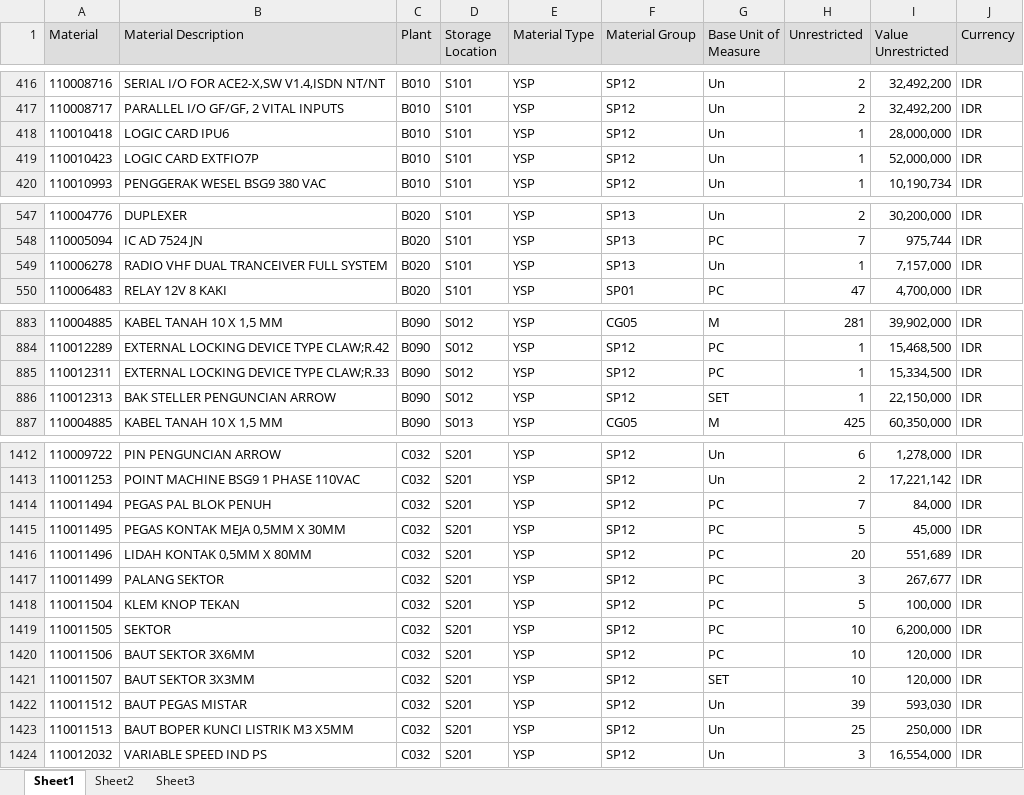
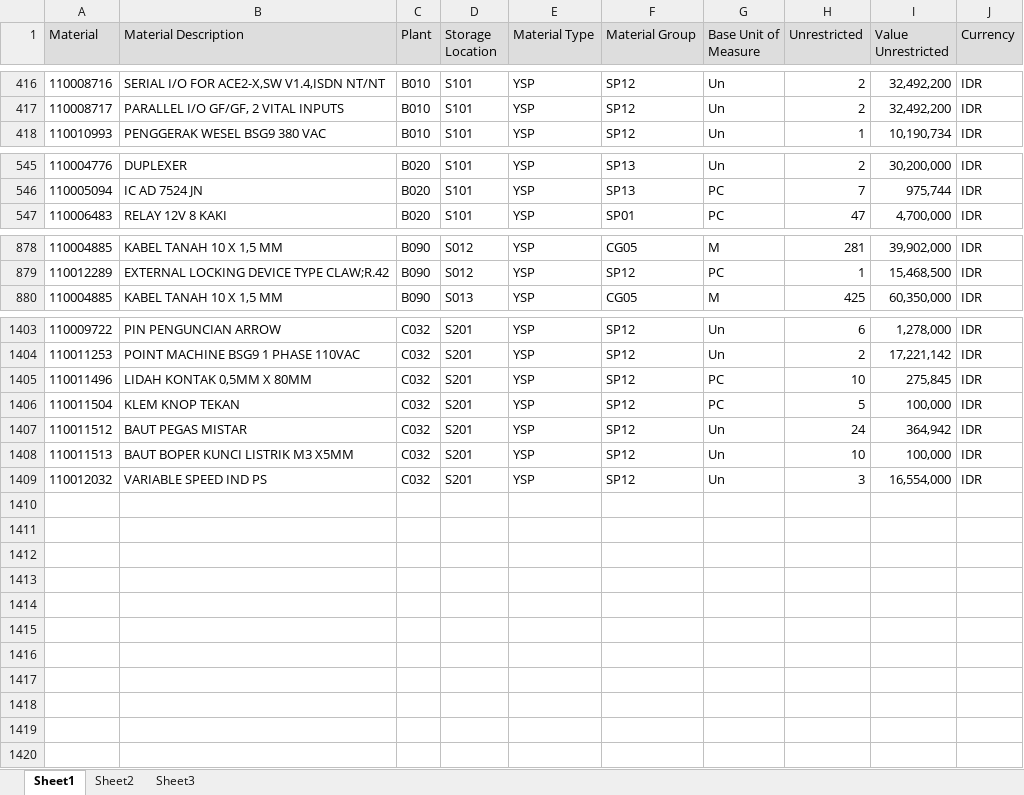
Before and after one commit to sanusizulfirmanlubis/mb52-data, an Excel workbook: data/mb52.xlsx, sheet Sheet1, drawn as a sheet; only a part is shown, gaps mark what is left out; values as stored, in another font and other column widths than the file's, no borders; removed rows and columns are numbered as before the commit, all else as after; the diff covers the shown part only; the diff names each change by its address in the sheet, - before the commit and + after, or states it on an @@ line.

Commit message:
update mb52 dari web

```diff
--- a/data/mb52.xlsx (sheet Sheet1)
+++ b/data/mb52.xlsx (sheet Sheet1)
-row 418: 110010418 | LOGIC CARD IPU6 | B010 | S101 | YSP | SP12 | Un | 1 | 28,000,000 | IDR
-row 419: 110010423 | LOGIC CARD EXTFIO7P | B010 | S101 | YSP | SP12 | Un | 1 | 52,000,000 | IDR
-row 549: 110006278 | RADIO VHF DUAL TRANCEIVER FULL SYSTEM | B020 | S101 | YSP | SP13 | Un | 1 | 7,157,000 | IDR
-row 885: 110012311 | EXTERNAL LOCKING DEVICE TYPE CLAW;R.33 | B090 | S012 | YSP | SP12 | PC | 1 | 15,334,500 | IDR
-row 886: 110012313 | BAK STELLER PENGUNCIAN ARROW | B090 | S012 | YSP | SP12 | SET | 1 | 22,150,000 | IDR
-row 1414: 110011494 | PEGAS PAL BLOK PENUH | C032 | S201 | YSP | SP12 | PC | 7 | 84,000 | IDR
-row 1415: 110011495 | PEGAS KONTAK MEJA 0,5MM X 30MM | C032 | S201 | YSP | SP12 | PC | 5 | 45,000 | IDR
-H1405 (Unrestricted): 20
+H1405 (Unrestricted): 10
-I1405 (Value Unrestricted): 551,689
+I1405 (Value Unrestricted): 275,845
-row 1417: 110011499 | PALANG SEKTOR | C032 | S201 | YSP | SP12 | PC | 3 | 267,677 | IDR
-row 1419: 110011505 | SEKTOR | C032 | S201 | YSP | SP12 | PC | 10 | 6,200,000 | IDR
-row 1420: 110011506 | BAUT SEKTOR 3X6MM | C032 | S201 | YSP | SP12 | PC | 10 | 120,000 | IDR
-row 1421: 110011507 | BAUT SEKTOR 3X3MM | C032 | S201 | YSP | SP12 | SET | 10 | 120,000 | IDR
-H1407 (Unrestricted): 39
+H1407 (Unrestricted): 24
-I1407 (Value Unrestricted): 593,030
+I1407 (Value Unrestricted): 364,942
-H1408 (Unrestricted): 25
+H1408 (Unrestricted): 10
-I1408 (Value Unrestricted): 250,000
+I1408 (Value Unrestricted): 100,000
```
Also changed, not shown: 4 removed rows and 13 edited cells elsewhere in this sheet.
